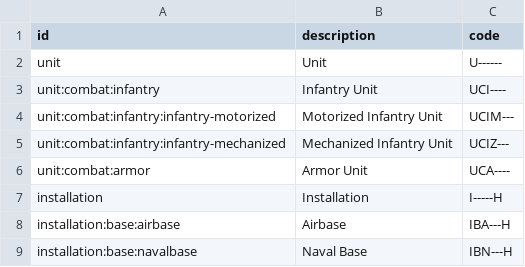
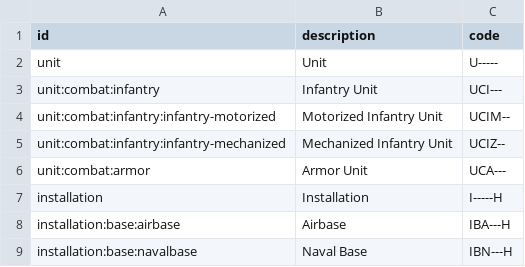
Before and after one commit to flying-dice/war-room-data, a CSV file: data/symbols.csv, drawn as a sheet.

Commit message:
Update symbols.csv

```diff
--- a/data/symbols.csv
+++ b/data/symbols.csv
@@ -1,7 +1,7 @@
 id,description,code
-unit,Unit,U------
-unit:combat:infantry,Infantry Unit,UCI----
-unit:combat:infantry:infantry-motorized,Motorized Infantry Unit,UCIM---
-unit:combat:infantry:infantry-mechanized,Mechanized Infantry Unit,UCIZ---
-unit:combat:armor,Armor Unit,UCA----
+unit,Unit,U-----
+unit:combat:infantry,Infantry Unit,UCI---
+unit:combat:infantry:infantry-motorized,Motorized Infantry Unit,UCIM--
+unit:combat:infantry:infantry-mechanized,Mechanized Infantry Unit,UCIZ--
+unit:combat:armor,Armor Unit,UCA---
 installation,Installation,I-----H
```
